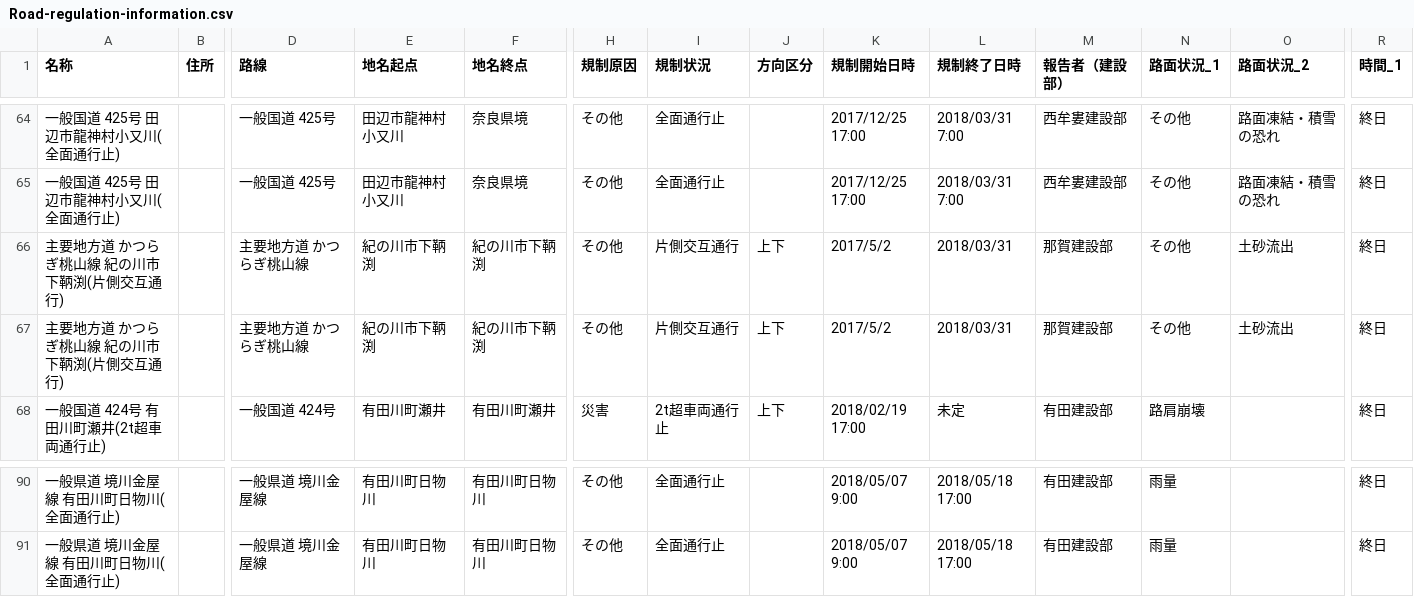
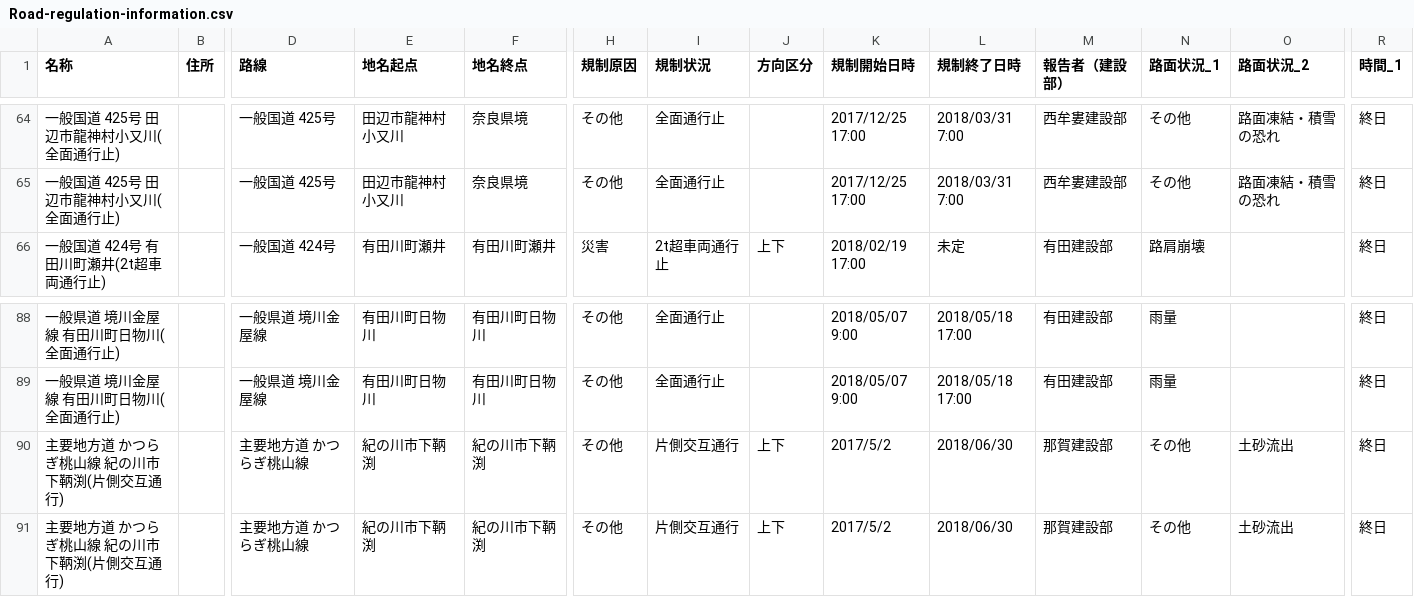
Before and after one commit to wakayama-pref-org/Road-regulation-information, a CSV file: CSV/Road-regulation-information.csv, drawn as a sheet; only a part is shown, gaps mark what is left out; removed rows and columns are numbered as before the commit, all else as after; rows hold the shown columns only; the diff names each change by its address in the sheet, - before the commit and + after, or states it on an @@ line.

```diff
--- a/CSV/Road-regulation-information.csv
+++ b/CSV/Road-regulation-information.csv
-row 66: 主要地方道 かつらぎ桃山線 紀の川市下鞆渕(片側交互通行) |  | 主要地方道 かつらぎ桃山線 | 紀の川市下鞆渕 | 紀の川市下鞆渕 | その他 | 片側交互通行 | 上下 | 2017/5/2 | 2018/03/31 | 那賀建設部 | その他 | 土砂流出 | 終日
-row 67: 主要地方道 かつらぎ桃山線 紀の川市下鞆渕(片側交互通行) |  | 主要地方道 かつらぎ桃山線 | 紀の川市下鞆渕 | 紀の川市下鞆渕 | その他 | 片側交互通行 | 上下 | 2017/5/2 | 2018/03/31 | 那賀建設部 | その他 | 土砂流出 | 終日
+row 90: 主要地方道 かつらぎ桃山線 紀の川市下鞆渕(片側交互通行) |  | 主要地方道 かつらぎ桃山線 | 紀の川市下鞆渕 | 紀の川市下鞆渕 | その他 | 片側交互通行 | 上下 | 2017/5/2 | 2018/06/30 | 那賀建設部 | その他 | 土砂流出 | 終日
+row 91: 主要地方道 かつらぎ桃山線 紀の川市下鞆渕(片側交互通行) |  | 主要地方道 かつらぎ桃山線 | 紀の川市下鞆渕 | 紀の川市下鞆渕 | その他 | 片側交互通行 | 上下 | 2017/5/2 | 2018/06/30 | 那賀建設部 | その他 | 土砂流出 | 終日
```
Also changed, not shown: 3 other files.
